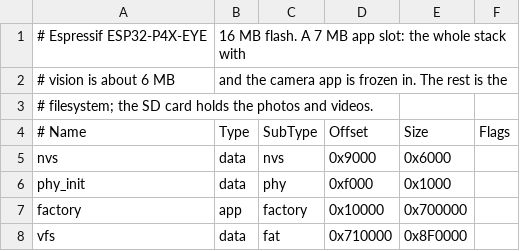
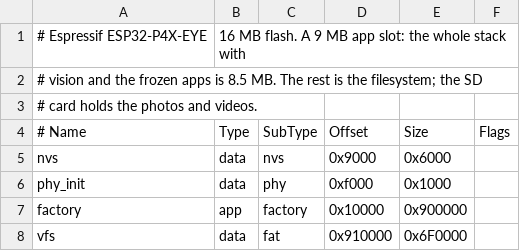
Before and after one commit to PyDevices/micropython-pydevices, a CSV file: variants/esp32/ESP32_GENERIC_P4/P4X_EYE/partitions.csv, drawn as a sheet.

Commit message:
build_mp autosize: a named filesystem partition shrinks to fit the flash; P4X_EYE gets a 9 MB app slot

```diff
--- a/variants/esp32/ESP32_GENERIC_P4/P4X_EYE/partitions.csv
+++ b/variants/esp32/ESP32_GENERIC_P4/P4X_EYE/partitions.csv
@@ -1,4 +1,4 @@
-# Espressif ESP32-P4X-EYE, 16 MB flash. A 7 MB app slot: the whole stack with
-# vision is about 6 MB, and the camera app is frozen in. The rest is the
-# filesystem; the SD card holds the photos and videos.
+# Espressif ESP32-P4X-EYE, 16 MB flash. A 9 MB app slot: the whole stack with
+# vision and the frozen apps is 8.5 MB. The rest is the filesystem; the SD
+# card holds the photos and videos.
 # Name,   Type, SubType, Offset,   Size,     Flags
@@ -6,3 +6,3 @@ nvs,      data, nvs,     0x9000,   0x6000,
 phy_init, data, phy,     0xf000,   0x1000,
-factory,  app,  factory, 0x10000,  0x700000,
-vfs,      data, fat,     0x710000, 0x8F0000,
+factory,  app,  factory, 0x10000,  0x900000,
+vfs,      data, fat,     0x910000, 0x6F0000,
```
Also changed, not shown: 1 other file.
